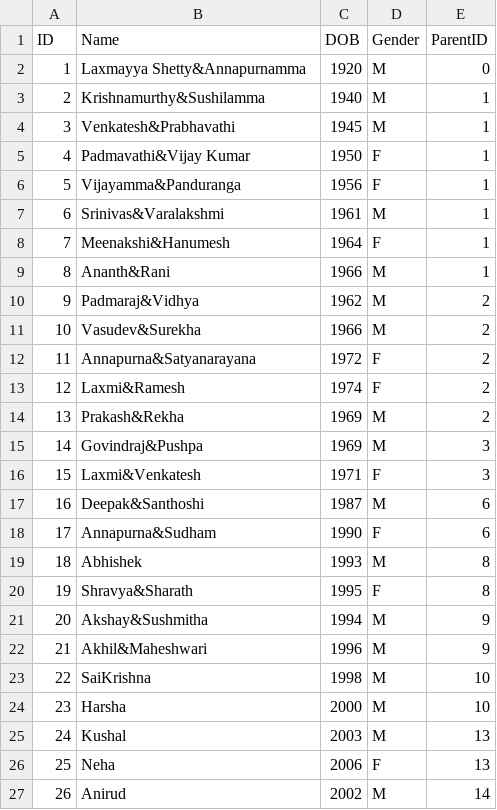
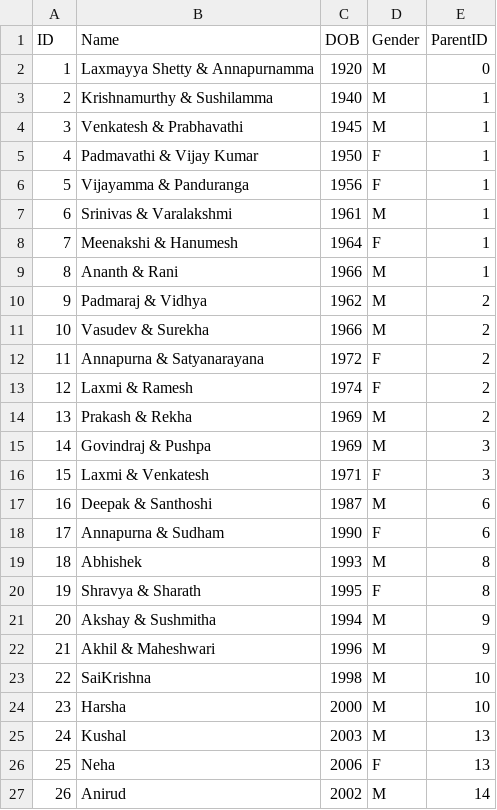
Before and after one commit to abhishek-jatram/FamilyTree, a CSV file: data.csv, drawn as a sheet; only a part is shown.

```diff
--- a/data.csv
+++ b/data.csv
@@ -1,23 +1,23 @@
 ID,Name,DOB,Gender,ParentID
-1,Laxmayya Shetty&Annapurnamma,1920,M,0
-2,Krishnamurthy&Sushilamma,1940,M,1
-3,Venkatesh&Prabhavathi,1945,M,1
-4,Padmavathi&Vijay Kumar,1950,F,1
-5,Vijayamma&Panduranga,1956,F,1
-6,Srinivas&Varalakshmi,1961,M,1
-7,Meenakshi&Hanumesh,1964,F,1
-8,Ananth&Rani,1966,M,1
-9,Padmaraj&Vidhya,1962,M,2
-10,Vasudev&Surekha,1966,M,2
-11,Annapurna&Satyanarayana,1972,F,2
-12,Laxmi&Ramesh,1974,F,2
-13,Prakash&Rekha,1969,M,2
-14,Govindraj&Pushpa,1969,M,3
-15,Laxmi&Venkatesh,1971,F,3
-16,Deepak&Santhoshi,1987,M,6
-17,Annapurna&Sudham,1990,F,6
+1,Laxmayya Shetty & Annapurnamma,1920,M,0
+2,Krishnamurthy & Sushilamma,1940,M,1
+3,Venkatesh & Prabhavathi,1945,M,1
+4,Padmavathi & Vijay Kumar,1950,F,1
+5,Vijayamma & Panduranga,1956,F,1
+6,Srinivas & Varalakshmi,1961,M,1
+7,Meenakshi & Hanumesh,1964,F,1
+8,Ananth & Rani,1966,M,1
+9,Padmaraj & Vidhya,1962,M,2
+10,Vasudev & Surekha,1966,M,2
+11,Annapurna & Satyanarayana,1972,F,2
+12,Laxmi & Ramesh,1974,F,2
+13,Prakash & Rekha,1969,M,2
+14,Govindraj & Pushpa,1969,M,3
+15,Laxmi & Venkatesh,1971,F,3
+16,Deepak & Santhoshi,1987,M,6
+17,Annapurna & Sudham,1990,F,6
 18,Abhishek,1993,M,8
-19,Shravya&Sharath,1995,F,8
-20,Akshay&Sushmitha,1994,M,9
-21,Akhil&Maheshwari,1996,M,9
+19,Shravya & Sharath,1995,F,8
+20,Akshay & Sushmitha,1994,M,9
+21,Akhil & Maheshwari,1996,M,9
 22,SaiKrishna,1998,M,10
```
Also changed, not shown: 2 other files.
